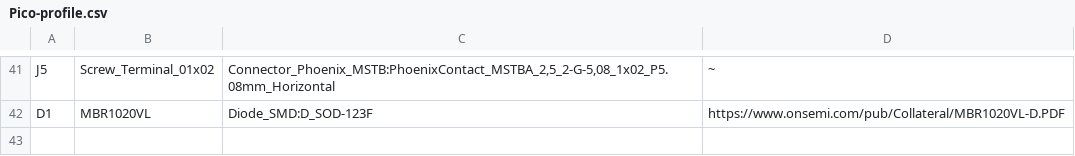
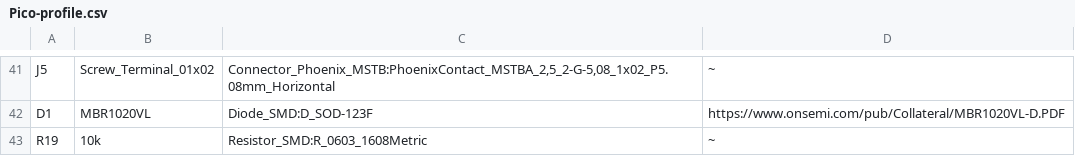
Before and after one commit to BwanaFr/pico-profile, a CSV file: kicad/Pico-profile.csv, drawn as a sheet; only a part is shown, gaps mark what is left out; the diff names each change by its address in the sheet, - before the commit and + after, or states it on an @@ line.

```diff
--- a/kicad/Pico-profile.csv
+++ b/kicad/Pico-profile.csv
+row 43: R19 | 10k | Resistor_SMD:R_0603_1608Metric | ~
```
Also changed, not shown: 16 other files.
